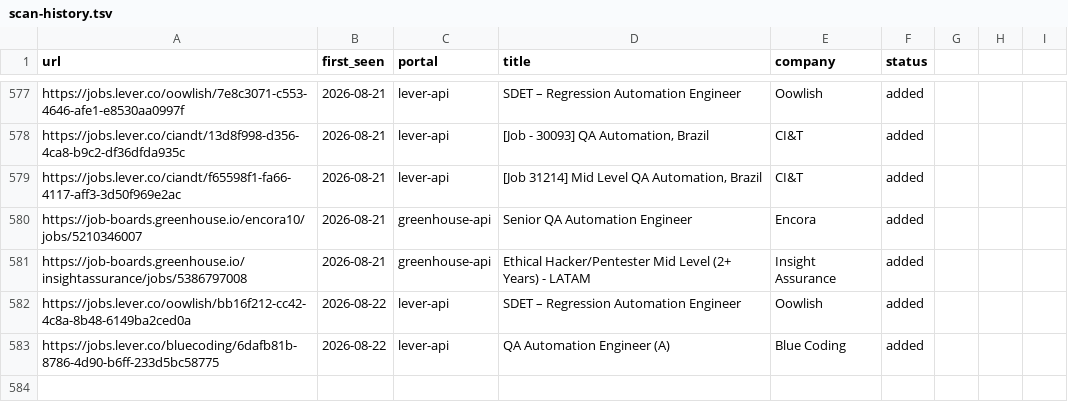
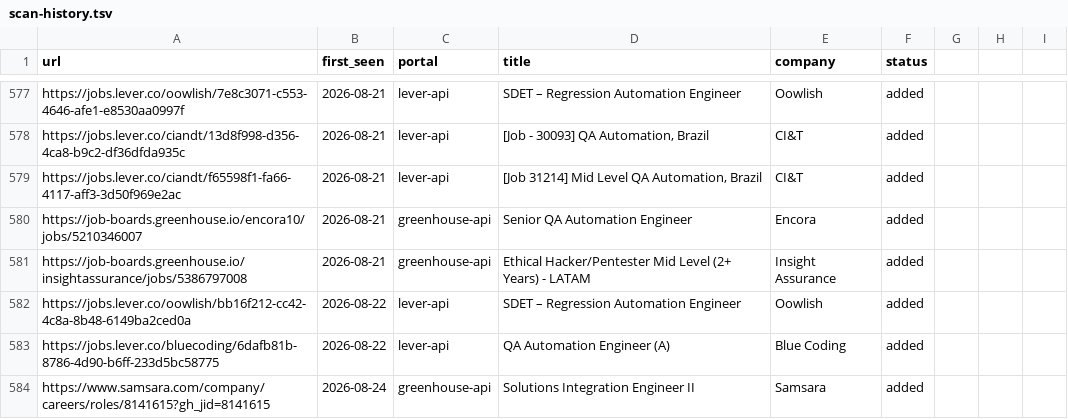
Before and after one commit to Wleon90/career-ops, a TSV file: data/scan-history.tsv, drawn as a sheet; only a part is shown, gaps mark what is left out.

```diff
--- a/data/scan-history.tsv
+++ b/data/scan-history.tsv
@@ -583 +583,2 @@ https://jobs.lever.co/oowlish/bb16f212-cc42-4c8a-8b48-6149ba2ced0a	2026-08-22	le
 https://jobs.lever.co/bluecoding/6dafb81b-8786-4d90-b6ff-233d5bc58775	2026-08-22	lever-api	QA Automation Engineer (A)	Blue Coding	added
+https://www.samsara.com/company/careers/roles/8141615?gh_jid=8141615	2026-08-24	greenhouse-api	Solutions Integration Engineer II	Samsara	added
```
Also changed, not shown: 1 other file.
